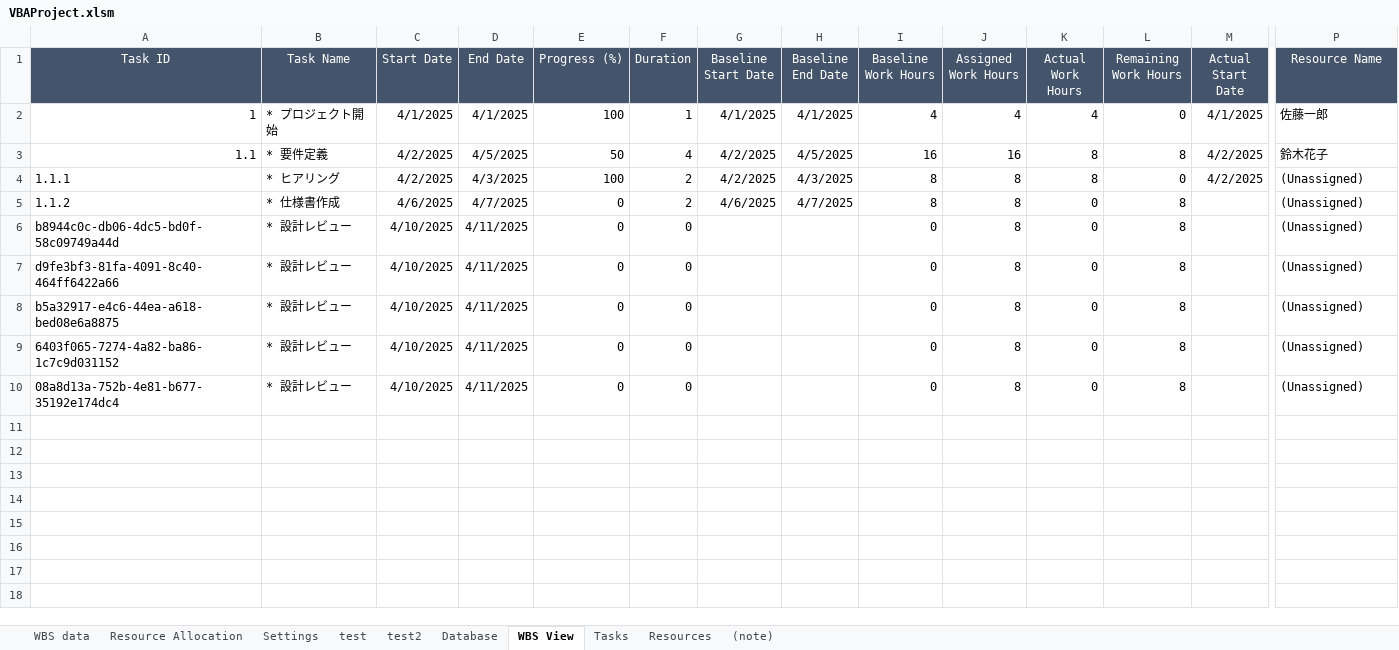
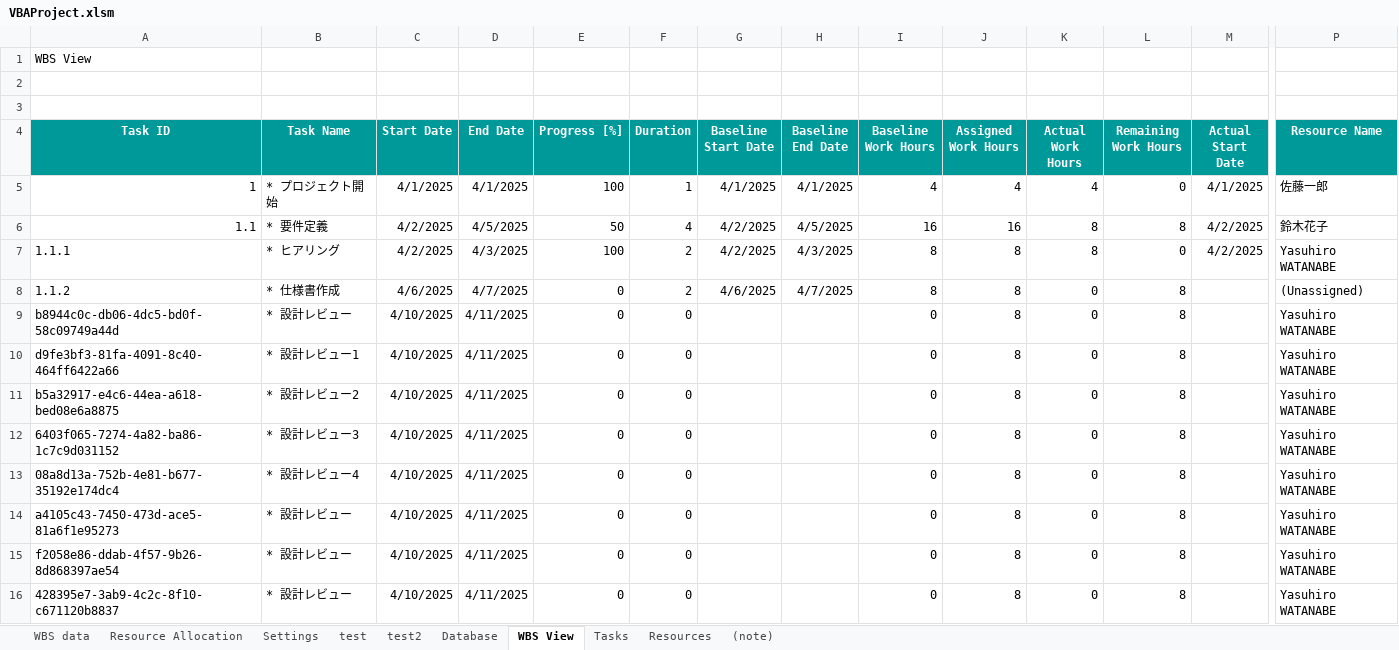
Before and after one commit to yasuhiro112358/WBS, an Excel workbook: VBAProject.xlsm, sheet WBS View, drawn as a sheet; only a part is shown, gaps mark what is left out; values as stored, in another font and other column widths than the file's, no borders; charts and pictures not drawn; addresses are those after the commit; rows hold the shown columns only; the diff covers the shown part only; the diff names each change by its address in the sheet, - before the commit and + after, or states it on an @@ line.

Commit message:
Update VBAProject.xlsm with binary changes

```diff
--- a/VBAProject.xlsm (sheet WBS View)
+++ b/VBAProject.xlsm (sheet WBS View)
+row 1: WBS View
+row 2: (empty)
+row 3: (empty)
@@ A4:P4 fill: #44546A → #009999, bold: off → on @@
-E4: Progress (%)
+E4: Progress [%]
-P7 (Resource Name): (Unassigned)
+P7 (Resource Name): Yasuhiro WATANABE
-P9:P13 (Resource Name): (Unassigned)
+P9:P13 (Resource Name): Yasuhiro WATANABE
-B10 (Task Name): * 設計レビュー
+B10 (Task Name): * 設計レビュー1
-B11 (Task Name): * 設計レビュー
+B11 (Task Name): * 設計レビュー2
-B12 (Task Name): * 設計レビュー
+B12 (Task Name): * 設計レビュー3
-B13 (Task Name): * 設計レビュー
+B13 (Task Name): * 設計レビュー4
+row 14: a4105c43-7450-473d-ace5-81a6f1e95273 | * 設計レビュー | 4/10/2025 | 4/11/2025 | 0 | 0 |  |  | 0 | 8 | 0 | 8 |  | Yasuhiro WATANABE
+row 15: f2058e86-ddab-4f57-9b26-8d868397ae54 | * 設計レビュー | 4/10/2025 | 4/11/2025 | 0 | 0 |  |  | 0 | 8 | 0 | 8 |  | Yasuhiro WATANABE
+row 16: 428395e7-3ab9-4c2c-8f10-c671120b8837 | * 設計レビュー | 4/10/2025 | 4/11/2025 | 0 | 0 |  |  | 0 | 8 | 0 | 8 |  | Yasuhiro WATANABE
```
Also changed, not shown: cell formats elsewhere in this sheet, sheet Tasks, sheet Resources, charts or pictures.
